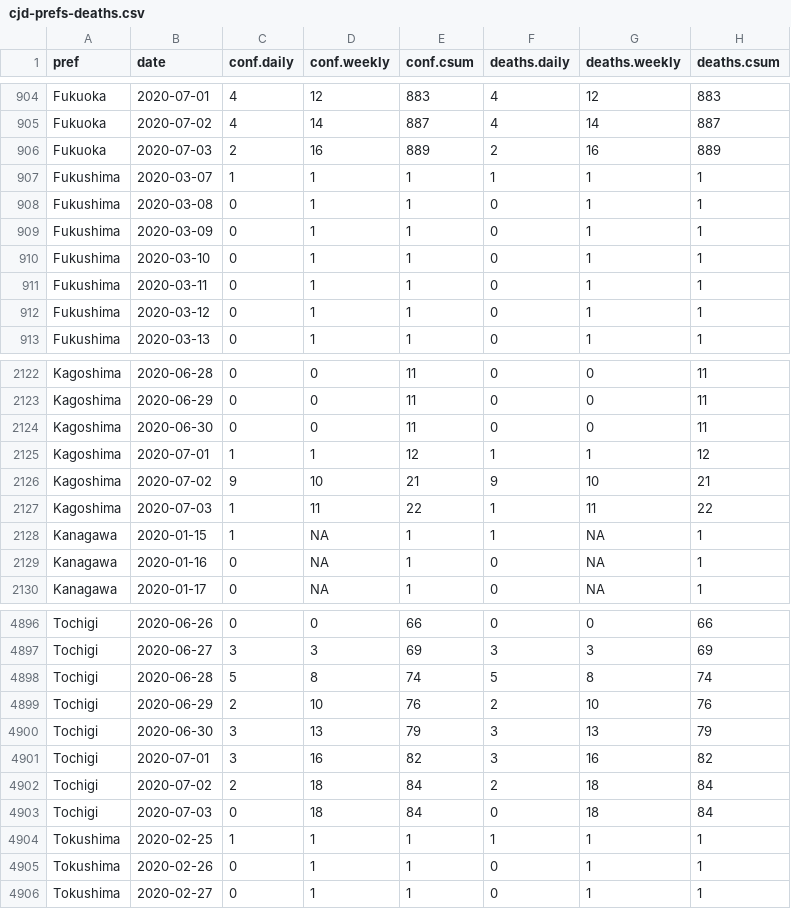
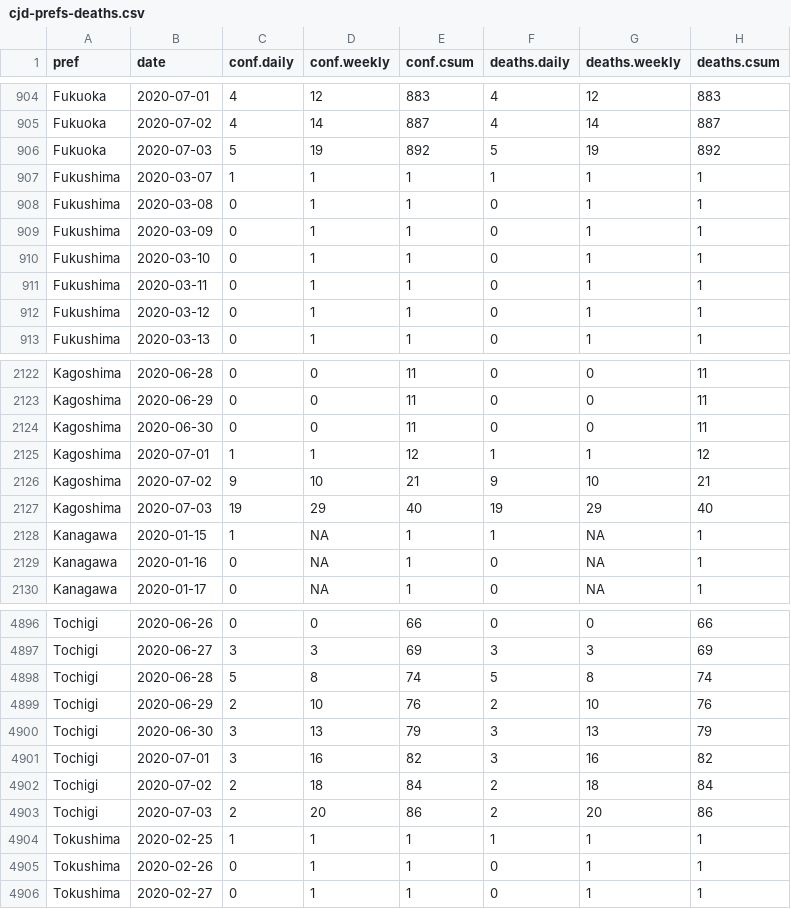
Before and after one commit to graphy-covidjp/xgraphy-covidjp.github.io, a CSV file: csv/cjd-prefs-deaths.csv, drawn as a sheet; only a part is shown, gaps mark what is left out.

```diff
--- a/csv/cjd-prefs-deaths.csv
+++ b/csv/cjd-prefs-deaths.csv
@@ -905,3 +905,3 @@ Fukuoka,2020-07-01,4,12,883,4,12,883
 Fukuoka,2020-07-02,4,14,887,4,14,887
-Fukuoka,2020-07-03,2,16,889,2,16,889
+Fukuoka,2020-07-03,5,19,892,5,19,892
 Fukushima,2020-03-07,1,1,1,1,1,1
@@ -2126,3 +2126,3 @@ Kagoshima,2020-07-01,1,1,12,1,1,12
 Kagoshima,2020-07-02,9,10,21,9,10,21
-Kagoshima,2020-07-03,1,11,22,1,11,22
+Kagoshima,2020-07-03,19,29,40,19,29,40
 Kanagawa,2020-01-15,1,NA,1,1,NA,1
@@ -4902,3 +4902,3 @@ Tochigi,2020-07-01,3,16,82,3,16,82
 Tochigi,2020-07-02,2,18,84,2,18,84
-Tochigi,2020-07-03,0,18,84,0,18,84
+Tochigi,2020-07-03,2,20,86,2,20,86
 Tokushima,2020-02-25,1,1,1,1,1,1
```
Also changed, not shown: 54 other files.
